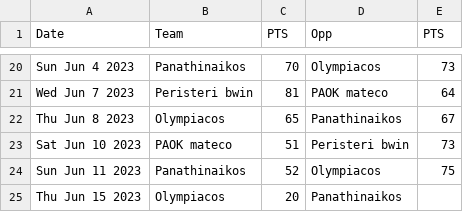
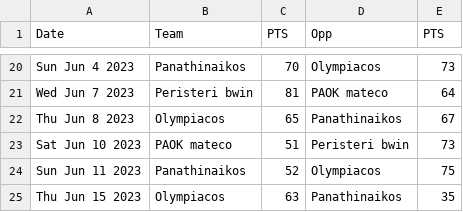
Before and after one commit to AntoineR18/AUEB_2026_GBL_predictions, a CSV file: raw_data/po/gbl_22-23_po.csv, drawn as a sheet; only a part is shown, gaps mark what is left out.

```diff
--- a/raw_data/po/gbl_22-23_po.csv
+++ b/raw_data/po/gbl_22-23_po.csv
@@ -24,2 +24,2 @@ Sat Jun 10 2023,PAOK mateco,51,Peristeri bwin,73
 Sun Jun 11 2023,Panathinaikos,52,Olympiacos,75
-Thu Jun 15 2023,Olympiacos,20,Panathinaikos,
+Thu Jun 15 2023,Olympiacos,63,Panathinaikos,35
```
Also changed, not shown: raw_data/po/gbl_23-24_po.csv, raw_data/po/gbl_24-25_po.csv, 4 other files.
